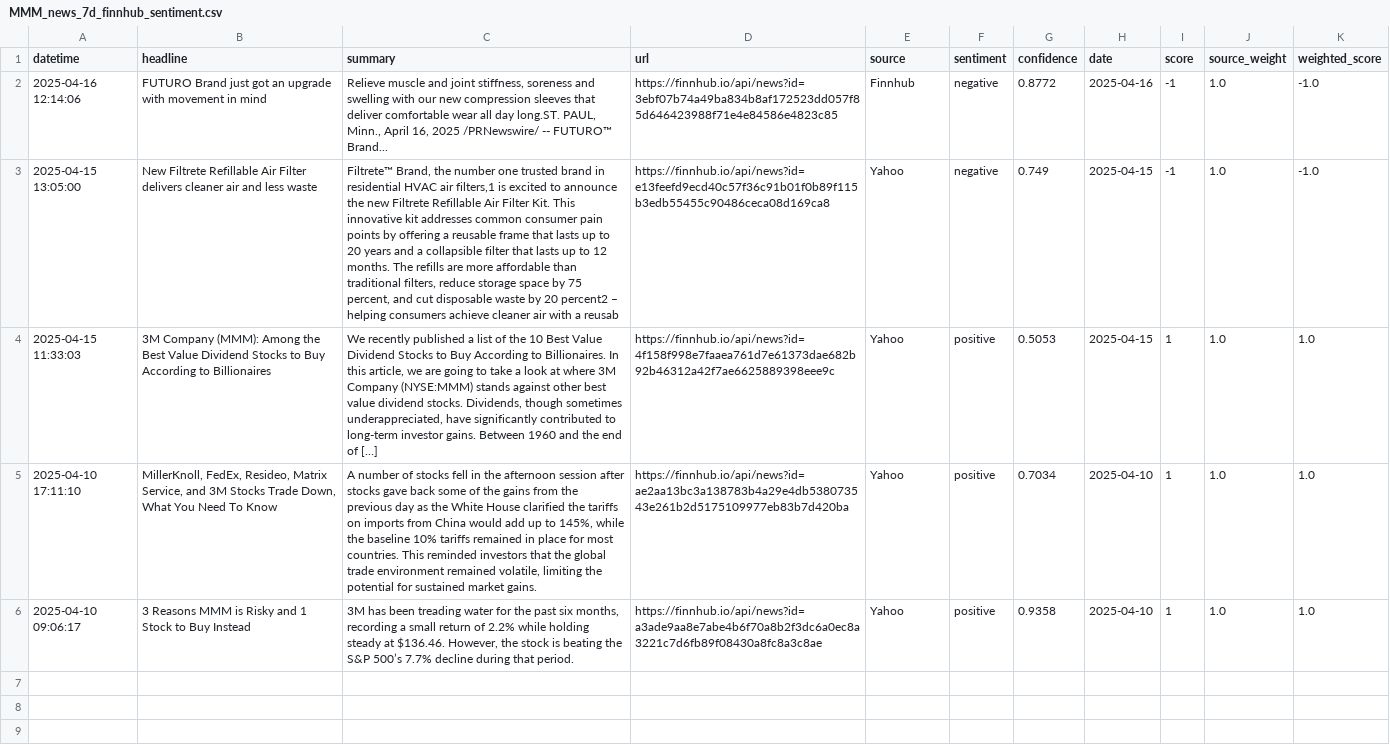
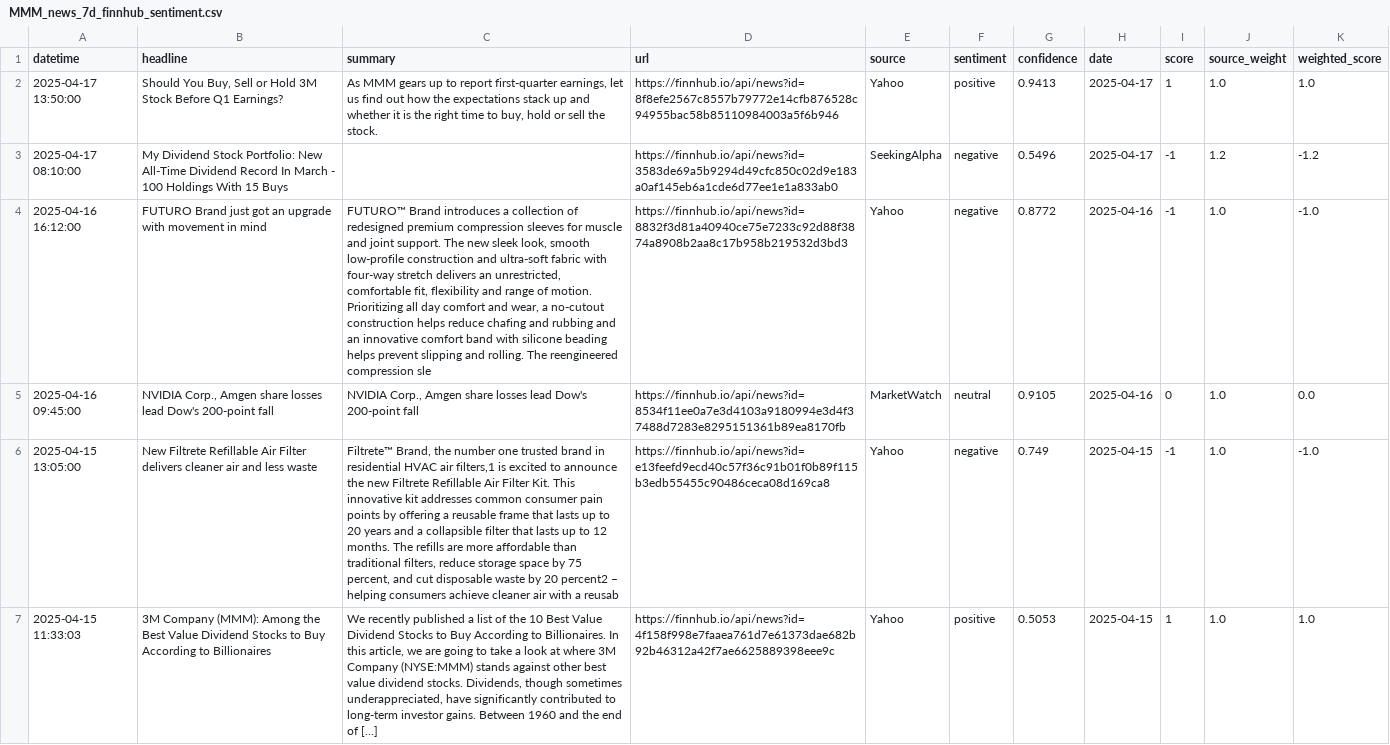
Before and after one commit to Ruihan1124/S-P-500-Alpha-Finder, a CSV file: data/processed/MMM_news_7d_finnhub_sentiment.csv, drawn as a sheet; removed rows and columns are numbered as before the commit, all else as after; the diff names each change by its address in the sheet, - before the commit and + after, or states it on an @@ line.

```diff
--- a/data/processed/MMM_news_7d_finnhub_sentiment.csv
+++ b/data/processed/MMM_news_7d_finnhub_sentiment.csv
+row 2: 2025-04-17 13:50:00 | Should You Buy, Sell or Hold 3M Stock Before Q1 Earnings? | As MMM gears up to report first-quarter earnings, let us find out how the expectations stack up and whether it is the right time to buy, hold or sell the stock. | https://finnhub.io/api/news?id=8f8efe2567c8557b79772e14cfb876528c94955bac58b85110984003a5f6b946 | Yahoo | positive | 0.9413 | 2025-04-17 | 1 | 1.0 | 1.0
+row 3: 2025-04-17 08:10:00 | My Dividend Stock Portfolio: New All-Time Dividend Record In March - 100 Holdings With 15 Buys |  | https://finnhub.io/api/news?id=3583de69a5b9294d49cfc850c02d9e183a0af145eb6a1cde6d77ee1e1a833ab0 | SeekingAlpha | negative | 0.5496 | 2025-04-17 | -1 | 1.2 | -1.2
-A4 (datetime): 2025-04-16 12:14:06
+A4 (datetime): 2025-04-16 16:12:00
-C4 (summary): Relieve muscle and joint stiffness, soreness and swelling with our new compression sleeves that deliver comfortable wear all day long.ST. PAUL, Minn., April 16, 2025 /PRNewswire/ -- FUTURO™ Brand...
+C4 (summary): FUTURO™ Brand introduces a collection of redesigned premium compression sleeves for muscle and joint support. The new sleek look, smooth low-profile construction and ultra-soft fabric with four-way stretch delivers an unrestricted, comfortable fit, flexibility and range of motion. Prioritizing all day comfort and wear, a no-cutout construction helps reduce chafing and rubbing and an innovative comfort band with silicone beading helps prevent slipping and rolling. The reengineered compression sle
-D4 (url): https://finnhub.io/api/news?id=3ebf07b74a49ba834b8af172523dd057f85d646423988f71e4e84586e4823c85
+D4 (url): https://finnhub.io/api/news?id=8832f3d81a40940ce75e7233c92d88f3874a8908b2aa8c17b958b219532d3bd3
-E4 (source): Finnhub
+E4 (source): Yahoo
+row 5: 2025-04-16 09:45:00 | NVIDIA Corp., Amgen share losses lead Dow's 200-point fall | NVIDIA Corp., Amgen share losses lead Dow's 200-point fall | https://finnhub.io/api/news?id=8534f11ee0a7e3d4103a9180994e3d4f37488d7283e8295151361b89ea8170fb | MarketWatch | neutral | 0.9105 | 2025-04-16 | 0 | 1.0 | 0.0
-row 5: 2025-04-10 17:11:10 | MillerKnoll, FedEx, Resideo, Matrix Service, and 3M Stocks Trade Down, What You Need To Know | A number of stocks fell in the afternoon session after stocks gave back some of the gains from the previous day as the White House clarified the tariffs on imports from China would add up to 145%, while the baseline 10% tariffs remained in place for most countries. This reminded investors that the global trade environment remained volatile, limiting the potential for sustained market gains. | https://finnhub.io/api/news?id=ae2aa13bc3a138783b4a29e4db538073543e261b2d5175109977eb83b7d420ba | Yahoo | positive | 0.7034 | 2025-04-10 | 1 | 1.0 | 1.0
-row 6: 2025-04-10 09:06:17 | 3 Reasons MMM is Risky and 1 Stock to Buy Instead | 3M has been treading water for the past six months, recording a small return of 2.2% while holding steady at $136.46. However, the stock is beating the S&P 500’s 7.7% decline during that period. | https://finnhub.io/api/news?id=a3ade9aa8e7abe4b6f70a8b2f3dc6a0ec8a3221c7d6fb89f08430a8fc8a3c8ae | Yahoo | positive | 0.9358 | 2025-04-10 | 1 | 1.0 | 1.0
```
Also changed, not shown: data/raw/MMM_news_7d_finnhub.csv, 39 other files.
